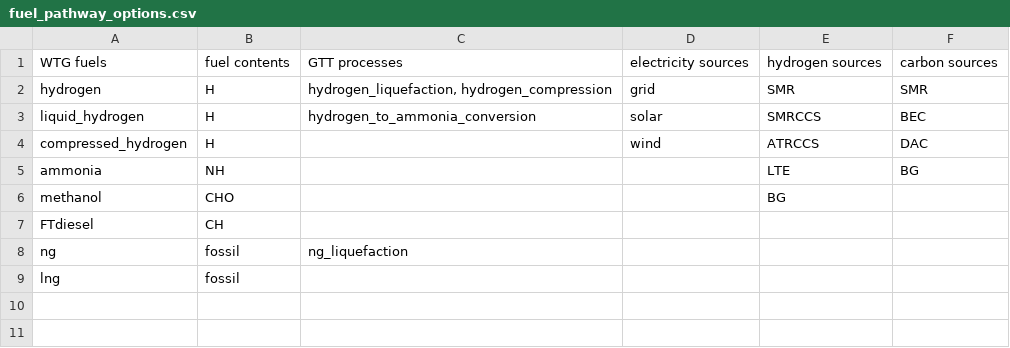
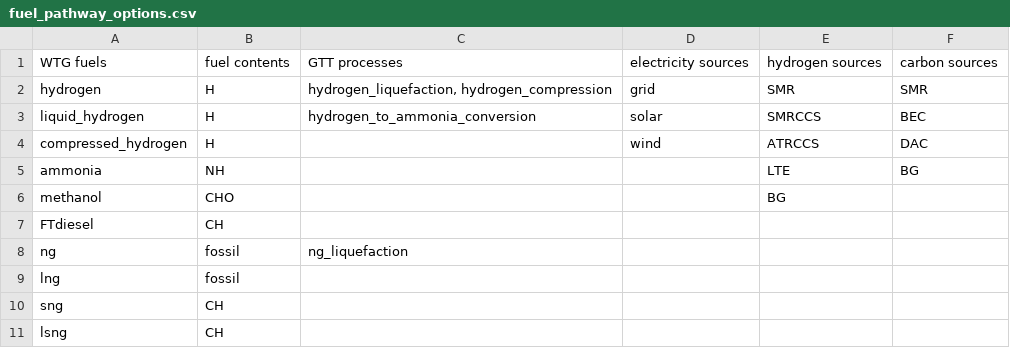
Before and after one commit to mcsc-impact-climate/MIT_NavigaTE_inputs, a CSV file: input_fuel_pathway_data/fuel_pathway_options.csv, drawn as a sheet.

```diff
--- a/input_fuel_pathway_data/fuel_pathway_options.csv
+++ b/input_fuel_pathway_data/fuel_pathway_options.csv
@@ -9 +9,3 @@ ng,fossil,ng_liquefaction,,,
 lng,fossil,,,,
+sng,CH,,,,
+lsng,CH,,,,
```
Also changed, not shown: input_fuel_pathway_data/production/ammonia_costs_emissions.csv, 8 other files.
